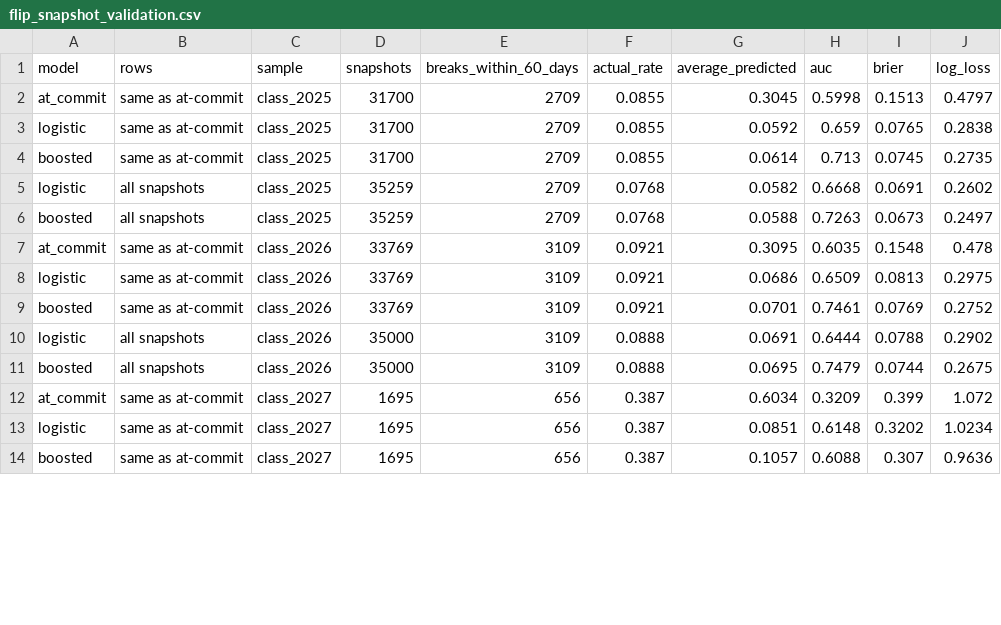
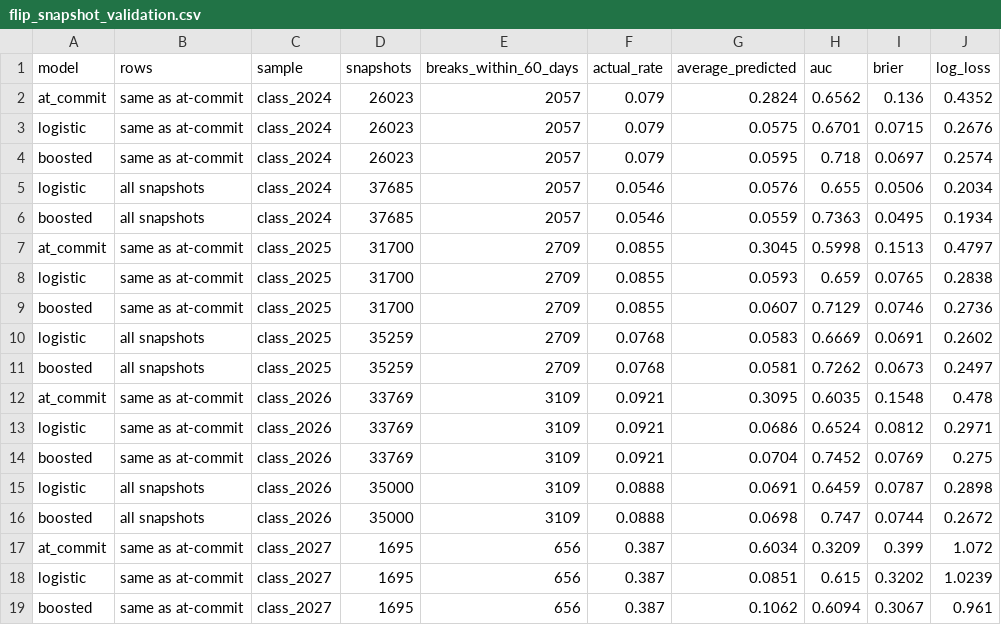
Before and after one commit to vramanathan2005/recruit_month, a CSV file: data/flip_snapshot_validation.csv, drawn as a sheet; only a part is shown; the diff covers the shown part only.

Commit message:
Bayesian layer for On3 insider switches (fresh x5.6, old x1.9, leave-one-class-out tested); 2024 as a test class; inferred 2026 switches; live board drops commitments that already broke

```diff
--- a/data/flip_snapshot_validation.csv
+++ b/data/flip_snapshot_validation.csv
@@ -1,14 +1,19 @@
 model,rows,sample,snapshots,breaks_within_60_days,actual_rate,average_predicted,auc,brier,log_loss
+at_commit,same as at-commit,class_2024,26023,2057,0.079,0.2824,0.6562,0.136,0.4352
+logistic,same as at-commit,class_2024,26023,2057,0.079,0.0575,0.6701,0.0715,0.2676
+boosted,same as at-commit,class_2024,26023,2057,0.079,0.0595,0.718,0.0697,0.2574
+logistic,all snapshots,class_2024,37685,2057,0.0546,0.0576,0.655,0.0506,0.2034
+boosted,all snapshots,class_2024,37685,2057,0.0546,0.0559,0.7363,0.0495,0.1934
 at_commit,same as at-commit,class_2025,31700,2709,0.0855,0.3045,0.5998,0.1513,0.4797
-logistic,same as at-commit,class_2025,31700,2709,0.0855,0.0592,0.659,0.0765,0.2838
-boosted,same as at-commit,class_2025,31700,2709,0.0855,0.0614,0.713,0.0745,0.2735
-logistic,all snapshots,class_2025,35259,2709,0.0768,0.0582,0.6668,0.0691,0.2602
-boosted,all snapshots,class_2025,35259,2709,0.0768,0.0588,0.7263,0.0673,0.2497
+logistic,same as at-commit,class_2025,31700,2709,0.0855,0.0593,0.659,0.0765,0.2838
+boosted,same as at-commit,class_2025,31700,2709,0.0855,0.0607,0.7129,0.0746,0.2736
+logistic,all snapshots,class_2025,35259,2709,0.0768,0.0583,0.6669,0.0691,0.2602
+boosted,all snapshots,class_2025,35259,2709,0.0768,0.0581,0.7262,0.0673,0.2497
 at_commit,same as at-commit,class_2026,33769,3109,0.0921,0.3095,0.6035,0.1548,0.478
-logistic,same as at-commit,class_2026,33769,3109,0.0921,0.0686,0.6509,0.0813,0.2975
-boosted,same as at-commit,class_2026,33769,3109,0.0921,0.0701,0.7461,0.0769,0.2752
-logistic,all snapshots,class_2026,35000,3109,0.0888,0.0691,0.6444,0.0788,0.2902
-boosted,all snapshots,class_2026,35000,3109,0.0888,0.0695,0.7479,0.0744,0.2675
+logistic,same as at-commit,class_2026,33769,3109,0.0921,0.0686,0.6524,0.0812,0.2971
+boosted,same as at-commit,class_2026,33769,3109,0.0921,0.0704,0.7452,0.0769,0.275
+logistic,all snapshots,class_2026,35000,3109,0.0888,0.0691,0.6459,0.0787,0.2898
+boosted,all snapshots,class_2026,35000,3109,0.0888,0.0698,0.747,0.0744,0.2672
 at_commit,same as at-commit,class_2027,1695,656,0.387,0.6034,0.3209,0.399,1.072
-logistic,same as at-commit,class_2027,1695,656,0.387,0.0851,0.6148,0.3202,1.0234
-boosted,same as at-commit,class_2027,1695,656,0.387,0.1057,0.6088,0.307,0.9636
+logistic,same as at-commit,class_2027,1695,656,0.387,0.0851,0.615,0.3202,1.0239
+boosted,same as at-commit,class_2027,1695,656,0.387,0.1062,0.6094,0.3067,0.961
```
Also changed, not shown: 2 added rows, 2 removed rows and 6 edited cells elsewhere in this file, data/flip_snapshot_before_signing_validation.csv, data/flip_snapshot_blend_check.csv, 9 other files.
